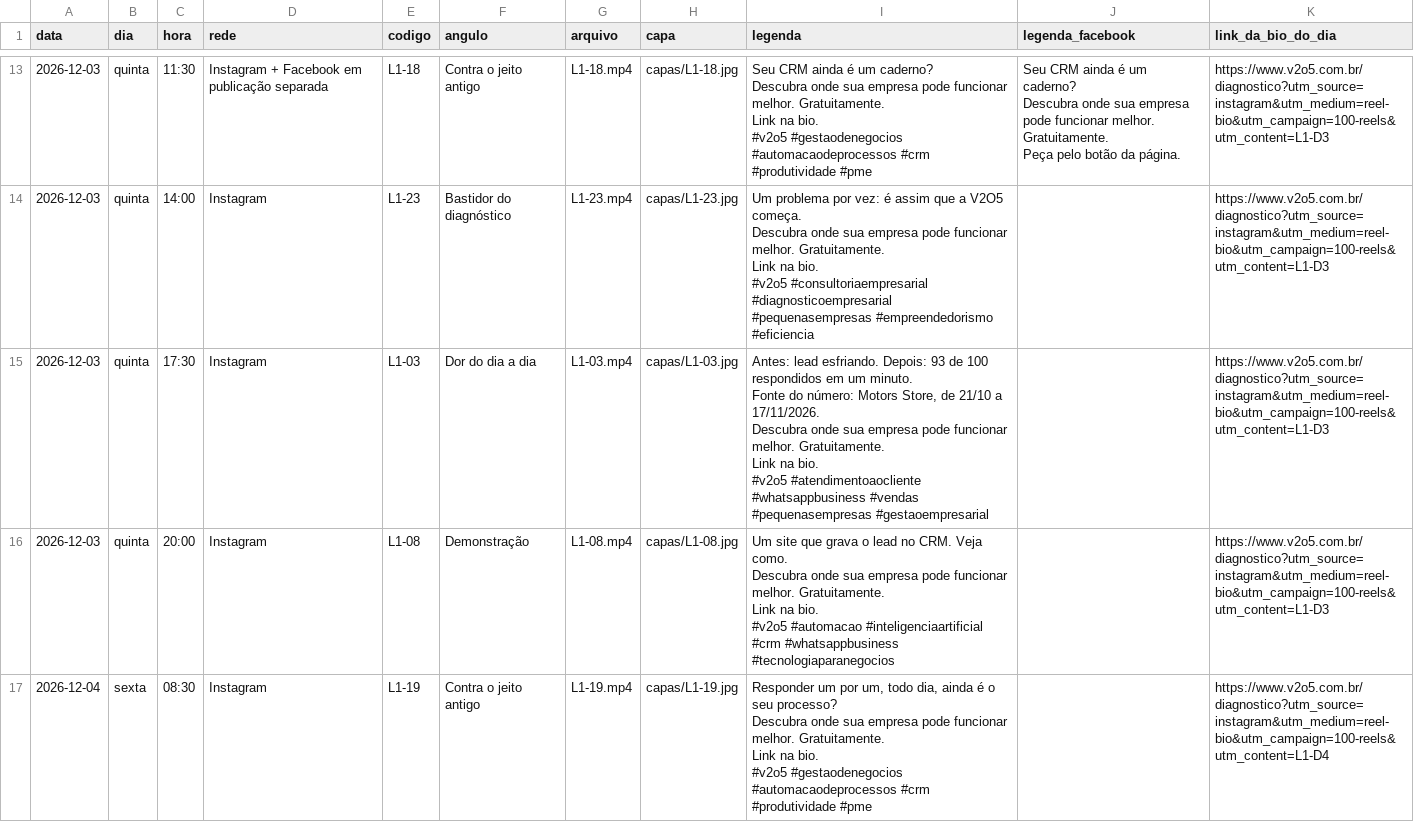
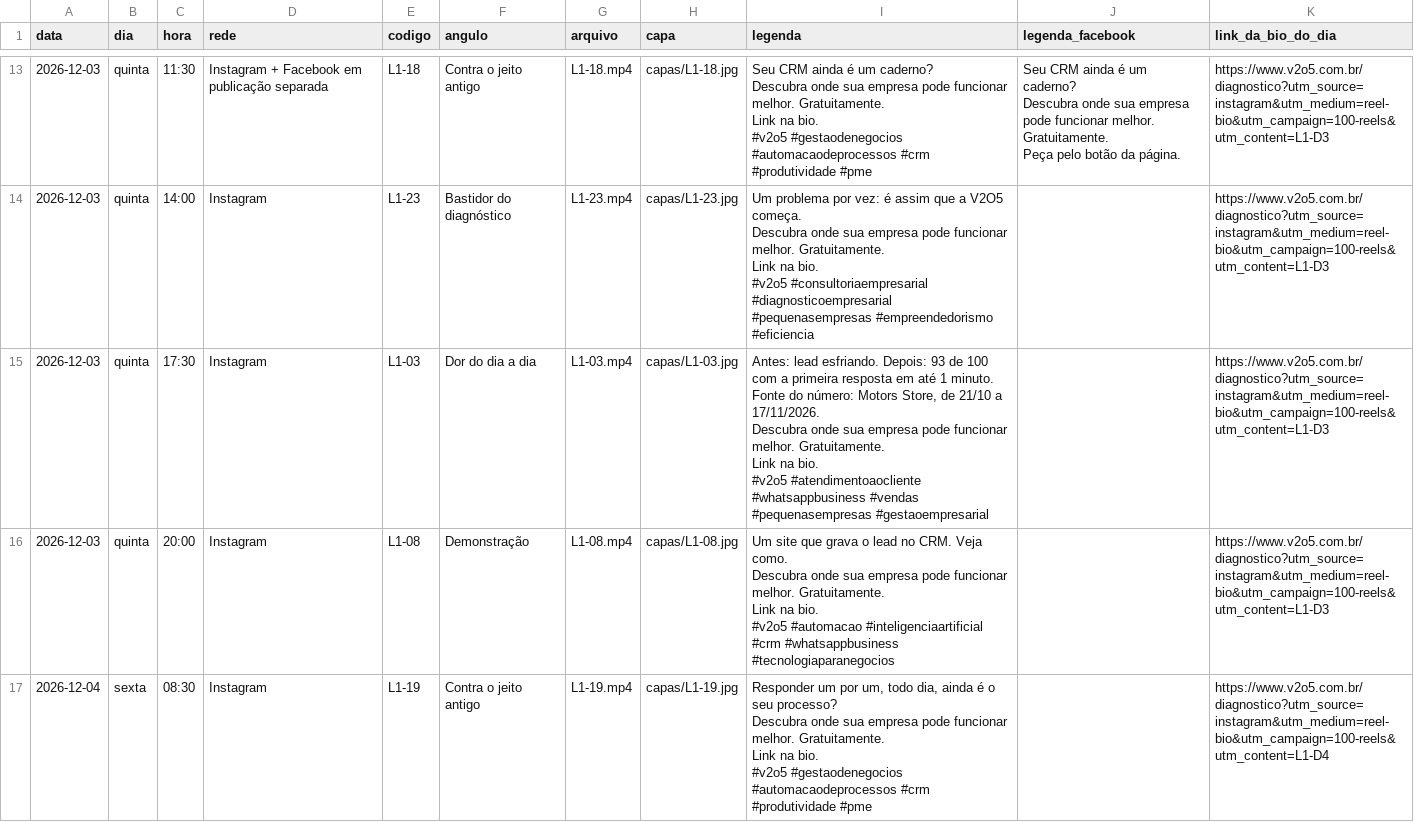
Before and after one commit to 85dyones/v2o5, a CSV file: docs/reels/lote-1-agenda.csv, drawn as a sheet; only a part is shown, gaps mark what is left out.

```diff
--- a/docs/reels/lote-1-agenda.csv
+++ b/docs/reels/lote-1-agenda.csv
@@ -88,9 +88,9 @@ Link na bio.
 #v2o5 #consultoriaempresarial #diagnosticoempresarial #pequenasempresas #empreendedorismo #eficiencia",,https://www.v2o5.com.br/diagnostico?utm_source=instagram&utm_medium=reel-bio&utm_campaign=100-reels&utm_content=L1-D3
-2026-12-03,quinta,17:30,Instagram,L1-03,Dor do dia a dia,L1-03.mp4,capas/L1-03.jpg,"Antes: lead esfriando. Depois: 93 de 100 respondidos em um minuto.
-Fonte do número: Motors Store, de 21/10 a 17/11/2026.
-
-Descubra onde sua empresa pode funcionar melhor. Gratuitamente.
-Link na bio.
-
-#v2o5 #atendimentoaocliente #whatsappbusiness #vendas #pequenasempresas #gestaoempresarial",,https://www.v2o5.com.br/diagnostico?utm_source=instagram&utm_medium=reel-bio&utm_campaign=100-reels&utm_content=L1-D3
+2026-12-03,quinta,17:30,Instagram,L1-03,Dor do dia a dia,L1-03.mp4,capas/L1-03.jpg,"Antes: lead esfriando. Depois: 93 de 100 com a primeira resposta em até 1 minuto.
+Fonte do número: Motors Store, de 21/10 a 17/11/2026.
+
+Descubra onde sua empresa pode funcionar melhor. Gratuitamente.
+Link na bio.
+
+#v2o5 #atendimentoaocliente #whatsappbusiness #vendas #pequenasempresas #gestaoempresarial",,https://www.v2o5.com.br/diagnostico?utm_source=instagram&utm_medium=reel-bio&utm_campaign=100-reels&utm_content=L1-D3
 2026-12-03,quinta,20:00,Instagram,L1-08,Demonstração,L1-08.mp4,capas/L1-08.jpg,"Um site que grava o lead no CRM. Veja como.
```
Also changed, not shown: docs/reels/semana-1-agenda.csv, 3 other files.
